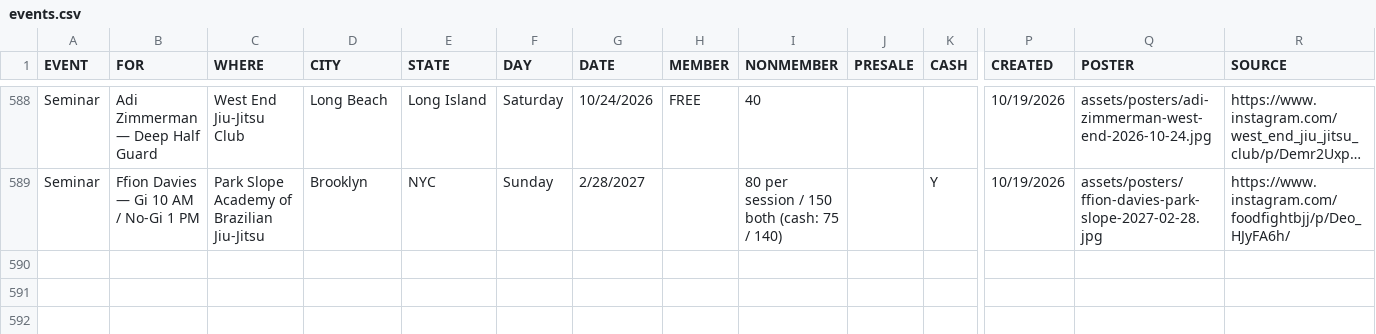
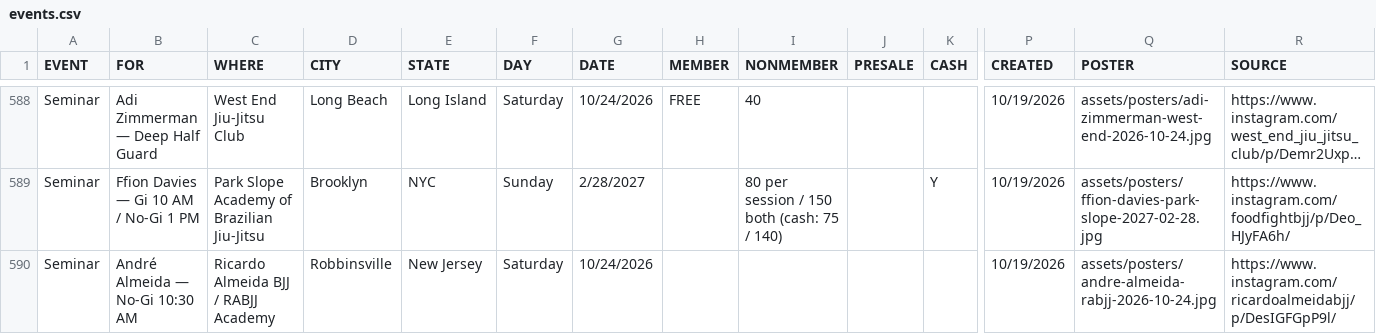
Before and after one commit to jj5ben77/bjjseminars.live, a CSV file: events.csv, drawn as a sheet; only a part is shown, gaps mark what is left out; long unchanged cells end in …; rows hold the shown columns only; the diff names each change by its address in the sheet, - before the commit and + after, or states it on an @@ line.

Commit message:
Add André Almeida No-Gi seminar at RABJJ Academy

```diff
--- a/events.csv
+++ b/events.csv
+row 590: Seminar | André Almeida — No-Gi 10:30 AM | Ricardo Almeida BJJ / RABJJ Academy | Robbinsville | New Jersey | Saturday | 10/24/2026 |  |  |  |  | 10/19/2026 | assets/posters/andre-almeida-rabjj-2026-10-24.jpg | https://www.instagram.com/ricardoalmeidabjj/p/DesIGFGpP9l/
```
Also changed, not shown: 2 other files.
